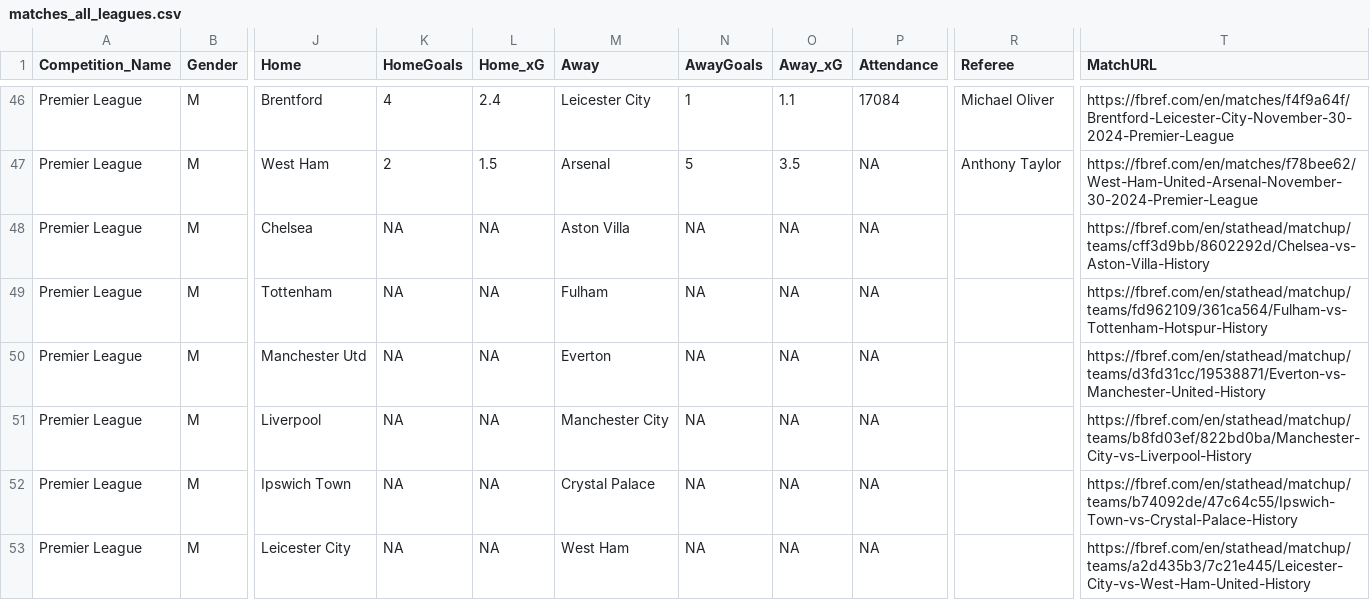
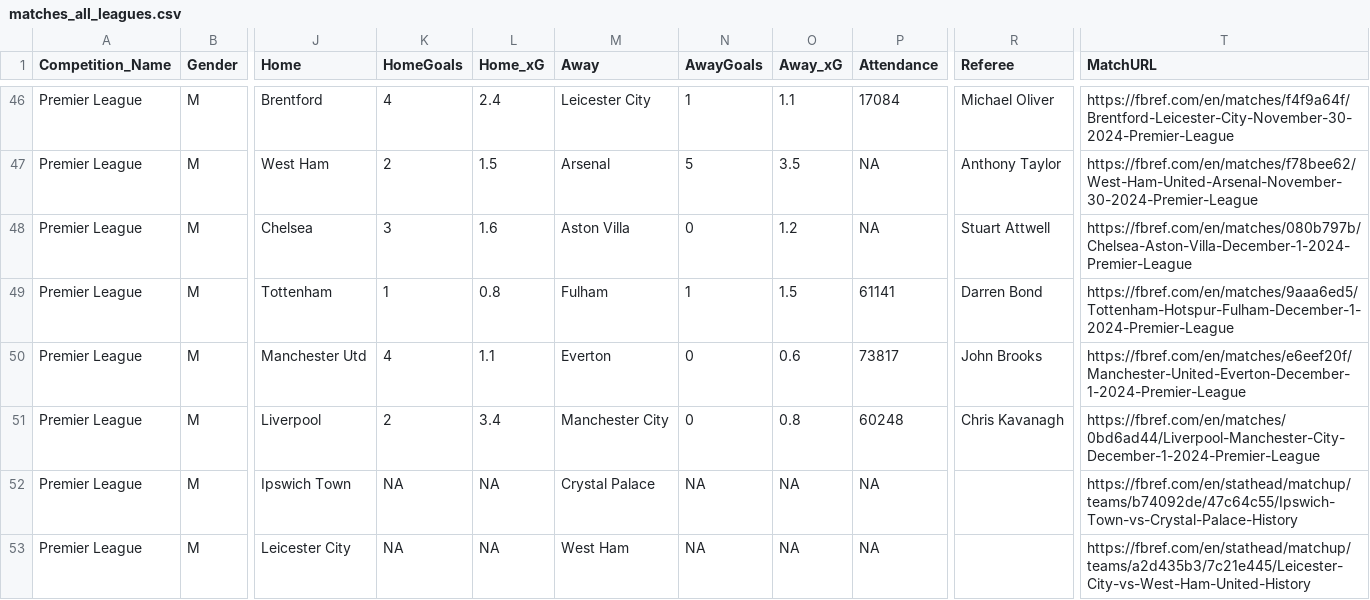
Before and after one commit to steodose/club-elo, a CSV file: matches_all_leagues.csv, drawn as a sheet; only a part is shown, gaps mark what is left out; the diff covers the shown part only; the diff names each change by its address in the sheet, - before the commit and + after, or states it on an @@ line.

```diff
--- a/matches_all_leagues.csv
+++ b/matches_all_leagues.csv
-K48 (HomeGoals): NA
+K48 (HomeGoals): 3
-L48 (Home_xG): NA
+L48 (Home_xG): 1.6
-N48 (AwayGoals): NA
+N48 (AwayGoals): 0
-O48 (Away_xG): NA
+O48 (Away_xG): 1.2
-R48 (Referee): (empty)
+R48 (Referee): Stuart Attwell
-T48 (MatchURL): https://fbref.com/en/stathead/matchup/teams/cff3d9bb/8602292d/Chelsea-vs-Aston-Villa-History
+T48 (MatchURL): https://fbref.com/en/matches/080b797b/Chelsea-Aston-Villa-December-1-2024-Premier-League
-K49 (HomeGoals): NA
+K49 (HomeGoals): 1
-L49 (Home_xG): NA
+L49 (Home_xG): 0.8
-N49 (AwayGoals): NA
+N49 (AwayGoals): 1
-O49 (Away_xG): NA
+O49 (Away_xG): 1.5
-P49 (Attendance): NA
+P49 (Attendance): 61141
-R49 (Referee): (empty)
+R49 (Referee): Darren Bond
-T49 (MatchURL): https://fbref.com/en/stathead/matchup/teams/fd962109/361ca564/Fulham-vs-Tottenham-Hotspur-History
+T49 (MatchURL): https://fbref.com/en/matches/9aaa6ed5/Tottenham-Hotspur-Fulham-December-1-2024-Premier-League
-K50 (HomeGoals): NA
+K50 (HomeGoals): 4
-L50 (Home_xG): NA
+L50 (Home_xG): 1.1
-N50:N51 (AwayGoals): NA
+N50:N51 (AwayGoals): 0
-O50 (Away_xG): NA
+O50 (Away_xG): 0.6
-P50 (Attendance): NA
+P50 (Attendance): 73817
-R50 (Referee): (empty)
+R50 (Referee): John Brooks
-T50 (MatchURL): https://fbref.com/en/stathead/matchup/teams/d3fd31cc/19538871/Everton-vs-Manchester-United-History
+T50 (MatchURL): https://fbref.com/en/matches/e6eef20f/Manchester-United-Everton-December-1-2024-Premier-League
-K51 (HomeGoals): NA
+K51 (HomeGoals): 2
-L51 (Home_xG): NA
+L51 (Home_xG): 3.4
-O51 (Away_xG): NA
+O51 (Away_xG): 0.8
-P51 (Attendance): NA
+P51 (Attendance): 60248
-R51 (Referee): (empty)
+R51 (Referee): Chris Kavanagh
-T51 (MatchURL): https://fbref.com/en/stathead/matchup/teams/b8fd03ef/822bd0ba/Manchester-City-vs-Liverpool-History
+T51 (MatchURL): https://fbref.com/en/matches/0bd6ad44/Liverpool-Manchester-City-December-1-2024-Premier-League
```
Also changed, not shown: 100 edited cells elsewhere in this file.
